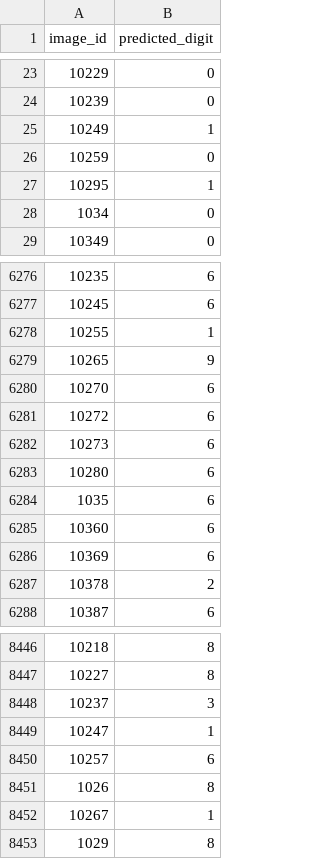
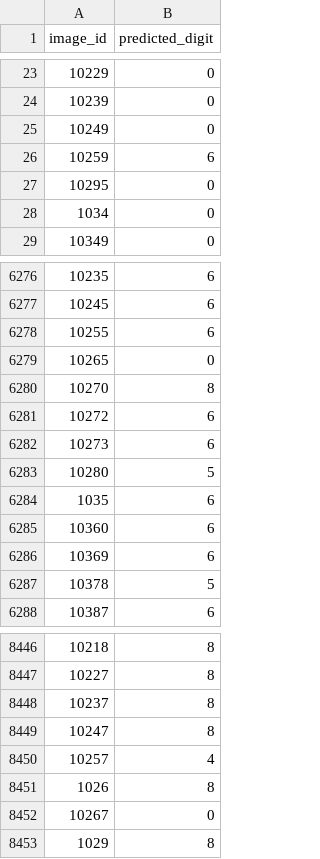
Before and after one commit to dayangyouxia1/desktop-tutorial, a CSV file: 课件+代码/ComputerVision/MNIST/result.csv, drawn as a sheet; only a part is shown, gaps mark what is left out; the diff covers the shown part only.

```diff
--- a/课件+代码/ComputerVision/MNIST/result.csv
+++ b/课件+代码/ComputerVision/MNIST/result.csv
@@ -24,5 +24,5 @@ image_id,predicted_digit
 10239,0
-10249,1
-10259,0
-10295,1
+10249,0
+10259,6
+10295,0
 1034,0
@@ -6277,8 +6277,8 @@ image_id,predicted_digit
 10245,6
-10255,1
-10265,9
-10270,6
+10255,6
+10265,0
+10270,8
 10272,6
 10273,6
-10280,6
+10280,5
 1035,6
@@ -6286,3 +6286,3 @@ image_id,predicted_digit
 10369,6
-10378,2
+10378,5
 10387,6
@@ -8447,7 +8447,7 @@ image_id,predicted_digit
 10227,8
-10237,3
-10247,1
-10257,6
+10237,8
+10247,8
+10257,4
 1026,8
-10267,1
+10267,0
 1029,8
```
Also changed, not shown: 87 edited cells elsewhere in this file, 2 other files.
